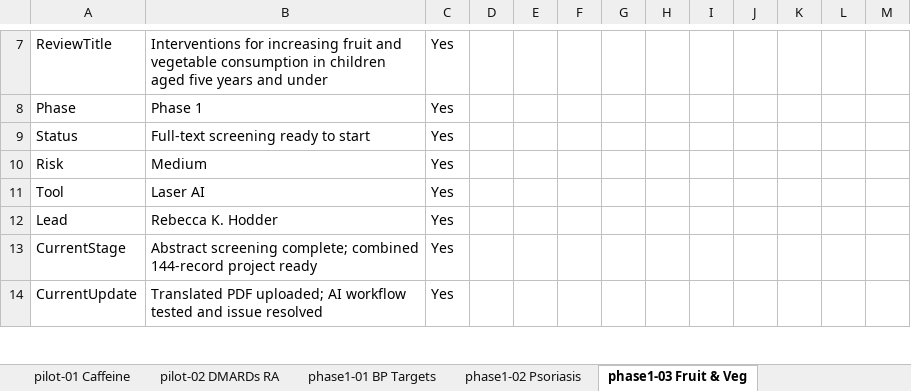
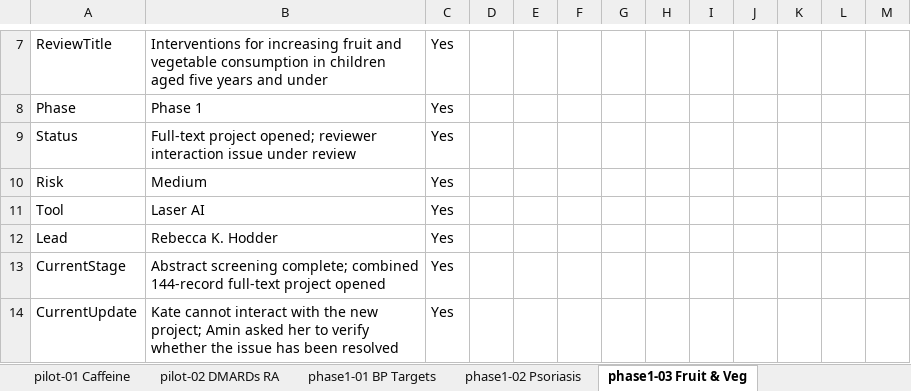
Before and after one commit to pkrishnakishore/Cochrane, an Excel workbook: AI-Platform-Study/dashboard/cochrane_dashboard_backend_template.xlsx, sheet phase1-03 Fruit & Veg, drawn as a sheet; only a part is shown, gaps mark what is left out; values as stored, in another font and other column widths than the file's, no borders; table styles not drawn; the diff covers the shown part only; the diff names each change by its address in the sheet, - before the commit and + after, or states it on an @@ line.

```diff
--- a/AI-Platform-Study/dashboard/cochrane_dashboard_backend_template.xlsx (sheet phase1-03 Fruit & Veg)
+++ b/AI-Platform-Study/dashboard/cochrane_dashboard_backend_template.xlsx (sheet phase1-03 Fruit & Veg)
-B9: Full-text screening ready to start
+B9: Full-text project opened; reviewer interaction issue under review
-B13: …combined 144-record project ready
+B13: …combined 144-record full-text project opened
-B14: Translated PDF uploaded; AI workflow tested and issue resolved
+B14: Kate cannot interact with the new project; Amin asked her to verify whether the issue has been resolved
```
Also changed, not shown: 16 edited cells elsewhere in this sheet, sheet phase1-01 BP Targets, sheet Review_Index, sheet phase1-07 Human Milk, sheet phase1-02 Psoriasis, sheet New_Reviews, sheet Global_Dashboard, 2 other files.
